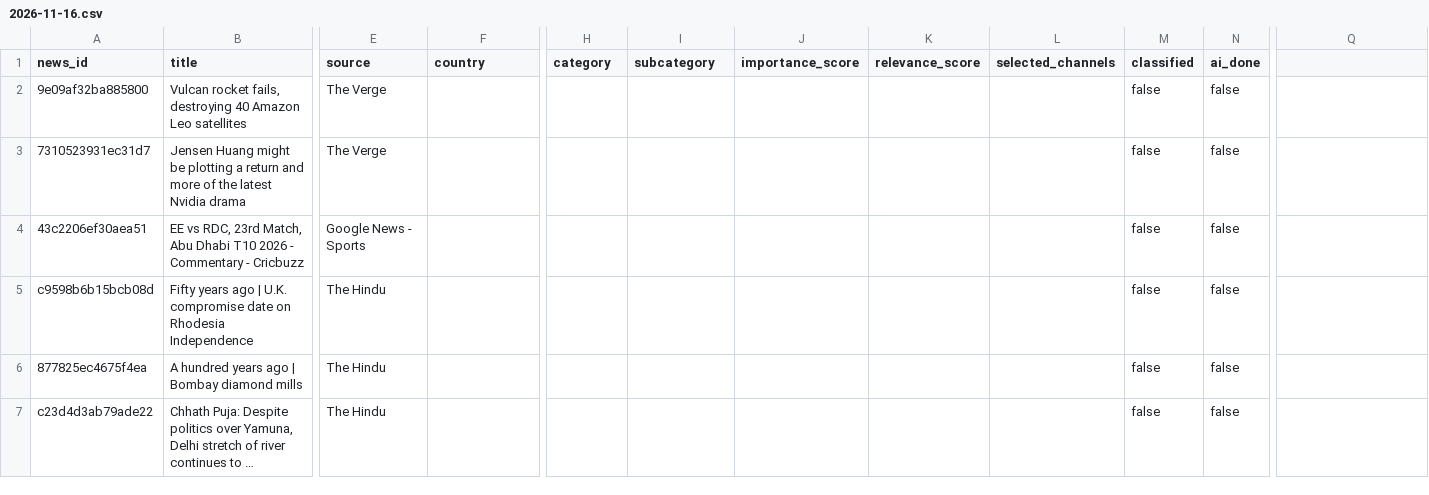
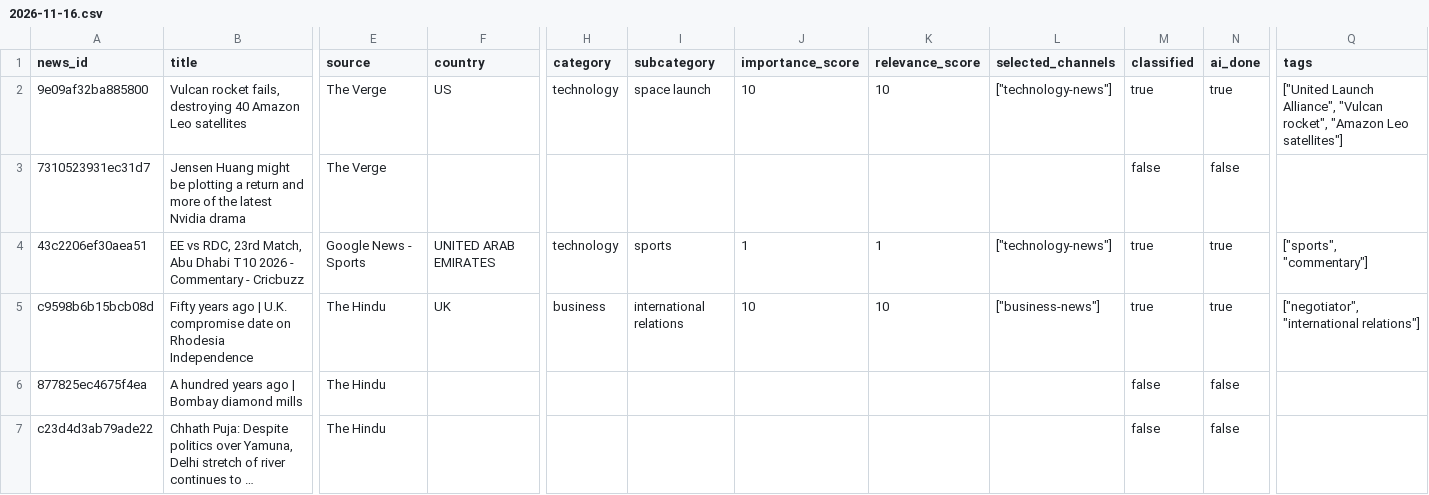
Before and after one commit to ansarisamaddev-byte/AI-News-Publisher, a CSV file: data/news/2026-11-16.csv, drawn as a sheet; only a part is shown, gaps mark what is left out; long unchanged cells end in …; the diff covers the shown part only; the diff names each change by its address in the sheet, - before the commit and + after, or states it on an @@ line.

```diff
--- a/data/news/2026-11-16.csv
+++ b/data/news/2026-11-16.csv
-Q1: (empty)
+Q1: tags
-F2 (country): (empty)
+F2 (country): US
-H2 (category): (empty)
+H2 (category): technology
-I2 (subcategory): (empty)
+I2 (subcategory): space launch
-J2 (importance_score): (empty)
+J2 (importance_score): 10
-K2 (relevance_score): (empty)
+K2 (relevance_score): 10
-L2 (selected_channels): (empty)
+L2 (selected_channels): ["technology-news"]
-M2 (classified): false
+M2 (classified): true
-N2 (ai_done): false
+N2 (ai_done): true
-Q2 (tags): (empty)
+Q2 (tags): ["United Launch Alliance", "Vulcan rocket", "Amazon Leo satellites"]
-F4 (country): (empty)
+F4 (country): UNITED ARAB EMIRATES
-H4 (category): (empty)
+H4 (category): technology
-I4 (subcategory): (empty)
+I4 (subcategory): sports
-J4 (importance_score): (empty)
+J4 (importance_score): 1
-K4 (relevance_score): (empty)
+K4 (relevance_score): 1
-L4 (selected_channels): (empty)
+L4 (selected_channels): ["technology-news"]
-M4:M5 (classified): false
+M4:M5 (classified): true
-N4:N5 (ai_done): false
+N4:N5 (ai_done): true
-Q4 (tags): (empty)
+Q4 (tags): ["sports", "commentary"]
-F5 (country): (empty)
+F5 (country): UK
-H5 (category): (empty)
+H5 (category): business
-I5 (subcategory): (empty)
+I5 (subcategory): international relations
-J5 (importance_score): (empty)
+J5 (importance_score): 10
-K5 (relevance_score): (empty)
+K5 (relevance_score): 10
-L5 (selected_channels): (empty)
+L5 (selected_channels): ["business-news"]
-Q5 (tags): (empty)
+Q5 (tags): ["negotiator", "international relations"]
```
Also changed, not shown: 63 edited cells elsewhere in this file, 10 other files.
